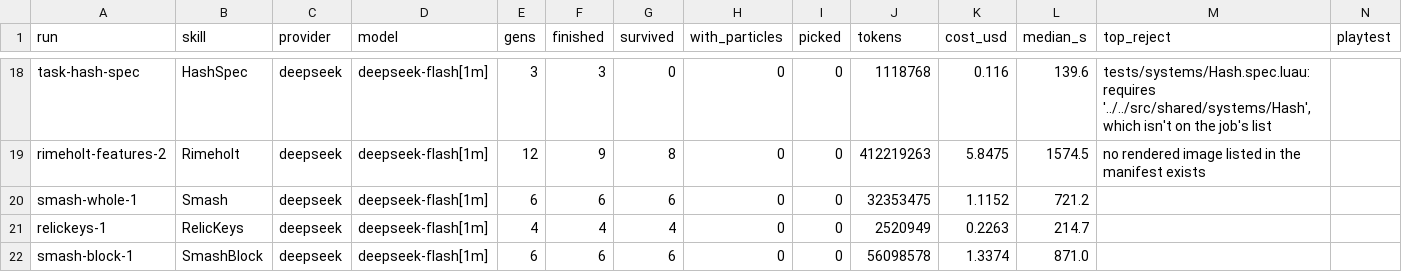
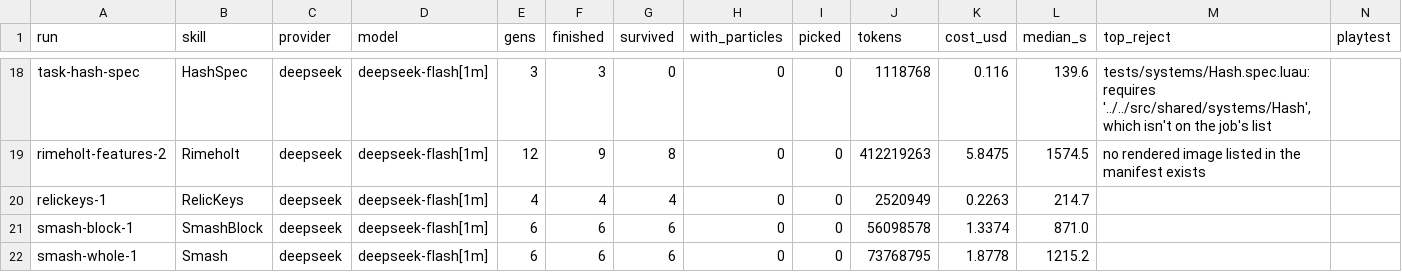
Before and after one commit to singsongallalong/swarm-lab, a CSV file: results/ledger.csv, drawn as a sheet; only a part is shown, gaps mark what is left out; removed rows and columns are numbered as before the commit, all else as after; the diff names each change by its address in the sheet, - before the commit and + after, or states it on an @@ line.

```diff
--- a/results/ledger.csv
+++ b/results/ledger.csv
-row 20: smash-whole-1 | Smash | deepseek | deepseek-flash[1m] | 6 | 6 | 6 | 0 | 0 | 32353475 | 1.1152 | 721.2
+row 22: smash-whole-1 | Smash | deepseek | deepseek-flash[1m] | 6 | 6 | 6 | 0 | 0 | 73768795 | 1.8778 | 1215.2
```
